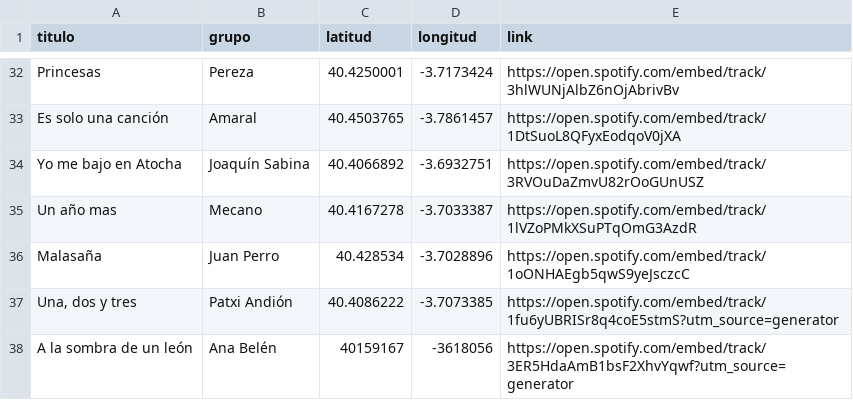
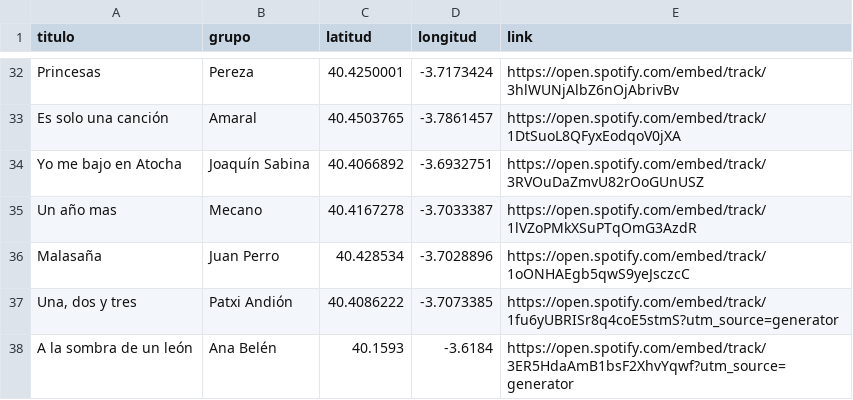
Before and after one commit to jagedn/madriz-geocanciones, a CSV file: lista.csv, drawn as a sheet; only a part is shown, gaps mark what is left out.

Commit message:
otros cambios mbp

```diff
--- a/lista.csv
+++ b/lista.csv
@@ -37,2 +37,2 @@ Malasaña;Juan Perro;40.428534;-3.7028896;https://open.spotify.com/embed/track/1
 Una, dos y tres;Patxi Andión;40.4086222;-3.7073385;https://open.spotify.com/embed/track/1fu6yUBRISr8q4coE5stmS?utm_source=generator
-A la sombra de un león;Ana Belén;40159167;-3618056;https://open.spotify.com/embed/track/3ER5HdaAmB1bsF2XhvYqwf?utm_source=generator
+A la sombra de un león;Ana Belén; 40.1593; -3.6184;https://open.spotify.com/embed/track/3ER5HdaAmB1bsF2XhvYqwf?utm_source=generator
```
